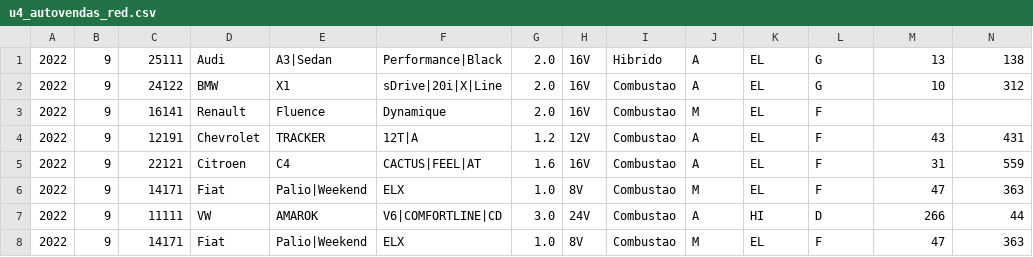
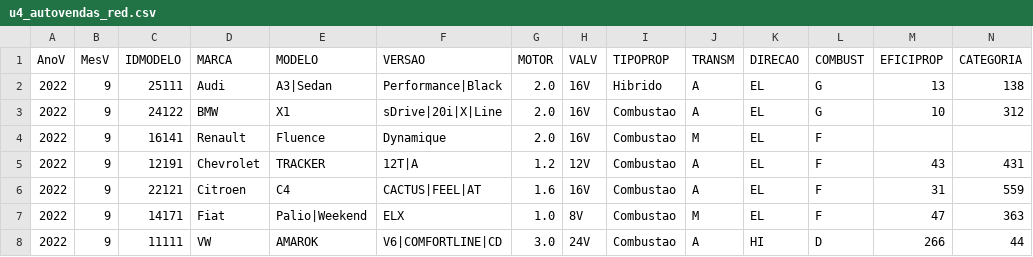
Before and after one commit to SergioBanin/AnaliseExploratoria, a CSV file: dados/u4_autovendas_red.csv, drawn as a sheet; only a part is shown; the shorter side is filled out with more unchanged rows; rows hold the shown columns only; the diff names each change by its address in the sheet, - before the commit and + after, or states it on an @@ line.

Commit message:
Update u4_autovendas_red.csv

```diff
--- a/dados/u4_autovendas_red.csv
+++ b/dados/u4_autovendas_red.csv
+row 1: AnoV | MesV | IDMODELO | MARCA | MODELO | VERSAO | MOTOR | VALV | TIPOPROP | TRANSM | DIRECAO | COMBUST | EFICIPROP | CATEGORIA
```
